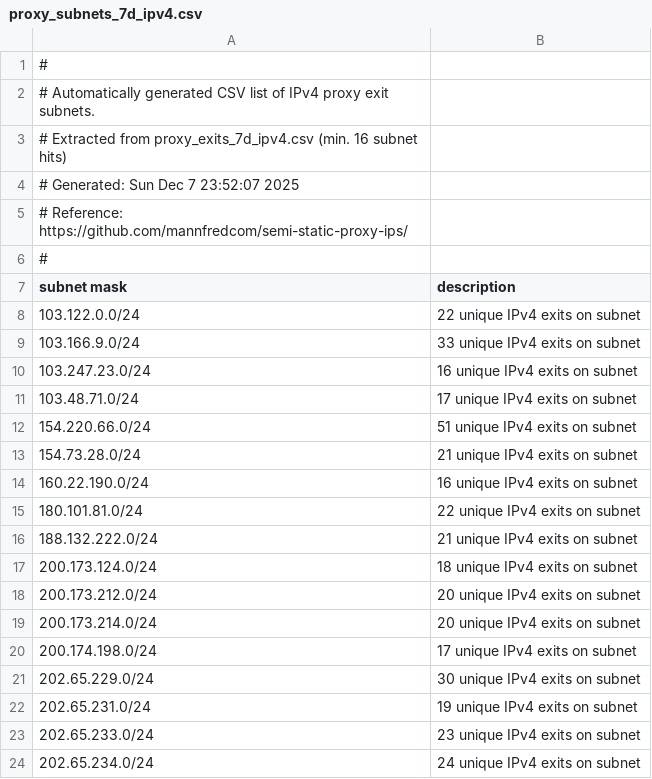
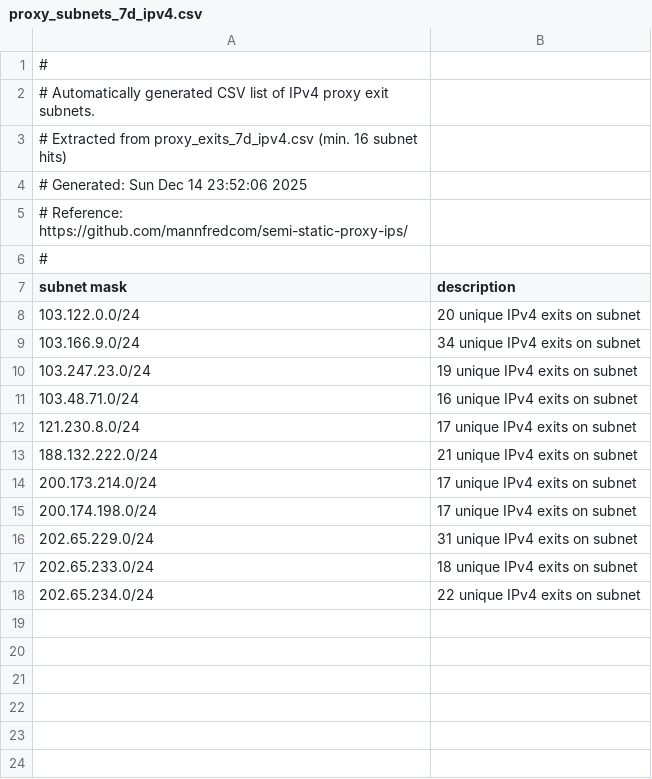
Before and after one commit to mannfredcom/semi-static-proxy-ips, a CSV file: proxy_subnets_7d_ipv4.csv, drawn as a sheet.

```diff
--- a/proxy_subnets_7d_ipv4.csv
+++ b/proxy_subnets_7d_ipv4.csv
@@ -3,3 +3,3 @@
 # Extracted from proxy_exits_7d_ipv4.csv (min. 16 subnet hits)
-# Generated: Sun Dec  7 23:52:07 2025
+# Generated: Sun Dec 14 23:52:06 2025
 # Reference: https://github.com/mannfredcom/semi-static-proxy-ips/
@@ -7,18 +7,12 @@
 subnet mask,description
-103.122.0.0/24,22 unique IPv4 exits on subnet
-103.166.9.0/24,33 unique IPv4 exits on subnet
-103.247.23.0/24,16 unique IPv4 exits on subnet
-103.48.71.0/24,17 unique IPv4 exits on subnet
-154.220.66.0/24,51 unique IPv4 exits on subnet
-154.73.28.0/24,21 unique IPv4 exits on subnet
-160.22.190.0/24,16 unique IPv4 exits on subnet
-180.101.81.0/24,22 unique IPv4 exits on subnet
+103.122.0.0/24,20 unique IPv4 exits on subnet
+103.166.9.0/24,34 unique IPv4 exits on subnet
+103.247.23.0/24,19 unique IPv4 exits on subnet
+103.48.71.0/24,16 unique IPv4 exits on subnet
+121.230.8.0/24,17 unique IPv4 exits on subnet
 188.132.222.0/24,21 unique IPv4 exits on subnet
-200.173.124.0/24,18 unique IPv4 exits on subnet
-200.173.212.0/24,20 unique IPv4 exits on subnet
-200.173.214.0/24,20 unique IPv4 exits on subnet
+200.173.214.0/24,17 unique IPv4 exits on subnet
 200.174.198.0/24,17 unique IPv4 exits on subnet
-202.65.229.0/24,30 unique IPv4 exits on subnet
-202.65.231.0/24,19 unique IPv4 exits on subnet
-202.65.233.0/24,23 unique IPv4 exits on subnet
-202.65.234.0/24,24 unique IPv4 exits on subnet
+202.65.229.0/24,31 unique IPv4 exits on subnet
+202.65.233.0/24,18 unique IPv4 exits on subnet
+202.65.234.0/24,22 unique IPv4 exits on subnet
```
Also changed, not shown: proxy_exits_30d_ipv4.csv, proxy_exits_30d_ipv6.csv, 8 other files.
